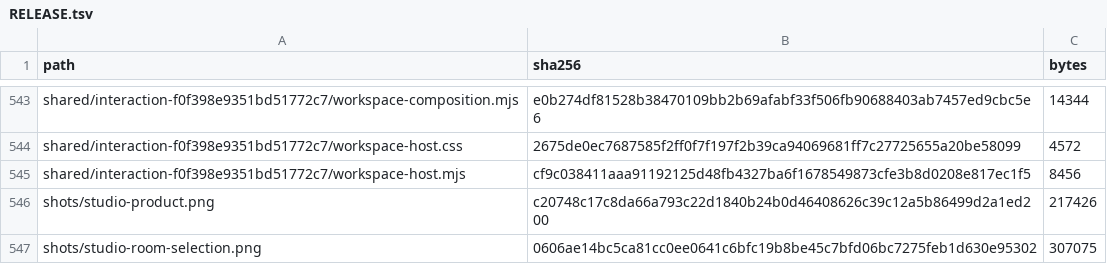
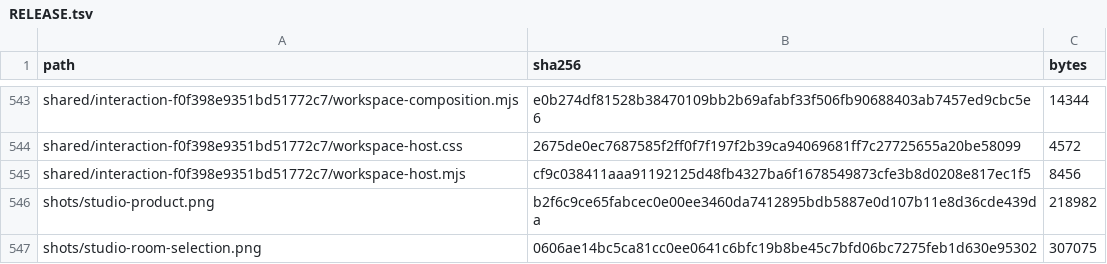
Before and after one commit to Nickgonzales76017/bonfyre, a TSV file: site/spaces/RELEASE.tsv, drawn as a sheet; only a part is shown, gaps mark what is left out.

```diff
--- a/site/spaces/RELEASE.tsv
+++ b/site/spaces/RELEASE.tsv
@@ -545,3 +545,3 @@ shared/interaction-f0f398e9351bd51772c7/workspace-host.css	2675de0ec7687585f2ff0
 shared/interaction-f0f398e9351bd51772c7/workspace-host.mjs	cf9c038411aaa91192125d48fb4327ba6f1678549873cfe3b8d0208e817ec1f5	8456
-shots/studio-product.png	c20748c17c8da66a793c22d1840b24b0d46408626c39c12a5b86499d2a1ed200	217426
+shots/studio-product.png	b2f6c9ce65fabcec0e00ee3460da7412895bdb5887e0d107b11e8d36cde439da	218982
 shots/studio-room-selection.png	0606ae14bc5ca81cc0ee0641c6bfc19b8be45c7bfd06bc7275feb1d630e95302	307075
```
Also changed, not shown: 2 other files.
